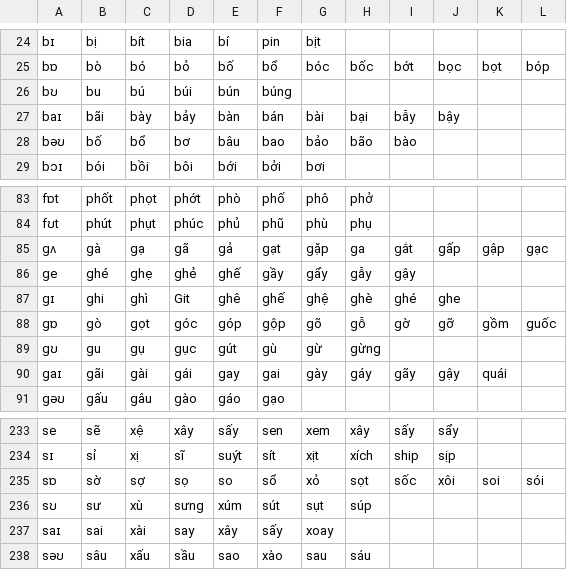
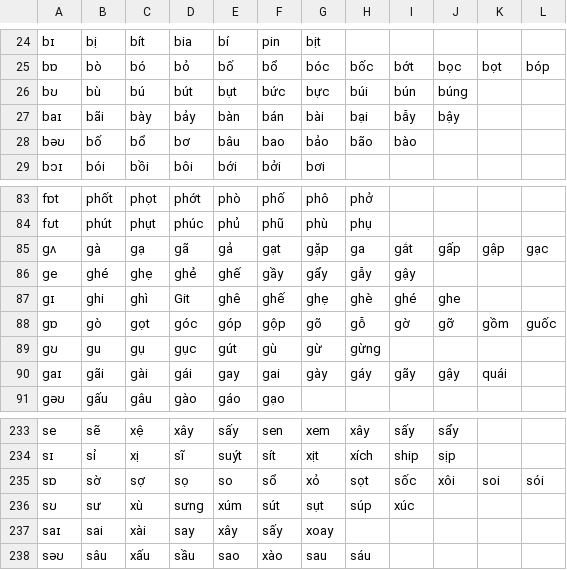
Before and after one commit to tomuhedspi/hackBKserver, a CSV file: resources/csv/VIETNAMESE_DICTIONARY.csv, drawn as a sheet; only a part is shown, gaps mark what is left out; the diff names each change by its address in the sheet, - before the commit and + after, or states it on an @@ line.

```diff
--- a/resources/csv/VIETNAMESE_DICTIONARY.csv
+++ b/resources/csv/VIETNAMESE_DICTIONARY.csv
-B26: bu
+B26: bù
-D26: búi
+D26: bút
-E26: bún
+E26: bụt
-F26: búng
+F26: bức
-G26: (empty)
+G26: bực
-H26: (empty)
+H26: búi
-I26: (empty)
+I26: bún
-J26: (empty)
+J26: búng
-G87: ghệ
+G87: ghẹ
-I236: (empty)
+I236: xúc
```
Also changed, not shown: 1 other file.
